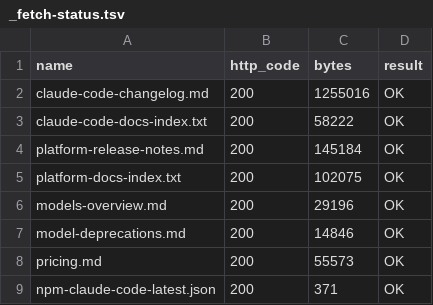
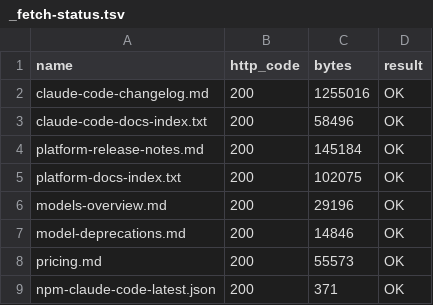
Before and after one commit to kenta0505-ctrl/claude-remote-control, a TSV file: sources/_fetch-status.tsv, drawn as a sheet.

```diff
--- a/sources/_fetch-status.tsv
+++ b/sources/_fetch-status.tsv
@@ -2,3 +2,3 @@ name	http_code	bytes	result
 claude-code-changelog.md	200	1255016	OK
-claude-code-docs-index.txt	200	58222	OK
+claude-code-docs-index.txt	200	58496	OK
 platform-release-notes.md	200	145184	OK
```
Also changed, not shown: 4 other files.
